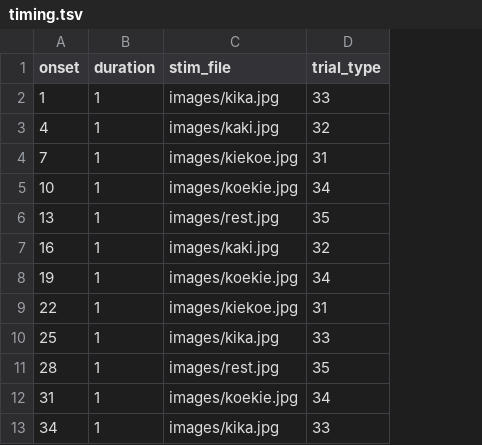
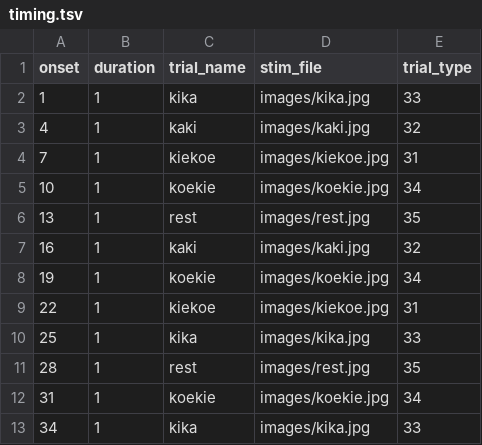
Before and after one commit to gpiantoni/tasks_in_OR, a TSV file: qttasks/tasks/words/timing.tsv, drawn as a sheet; only a part is shown; the diff names each change by its address in the sheet, - before the commit and + after, or states it on an @@ line.

Commit message:
added trial_name

```diff
--- a/qttasks/tasks/words/timing.tsv
+++ b/qttasks/tasks/words/timing.tsv
+column C (trial_name), rows 2-13: kika | kaki | kiekoe | koekie | rest | kaki | koekie | kiekoe | kika | rest | koekie | kika
```
Also changed, not shown: qttasks/tasks/syllables/timing.tsv, 1 other file.
